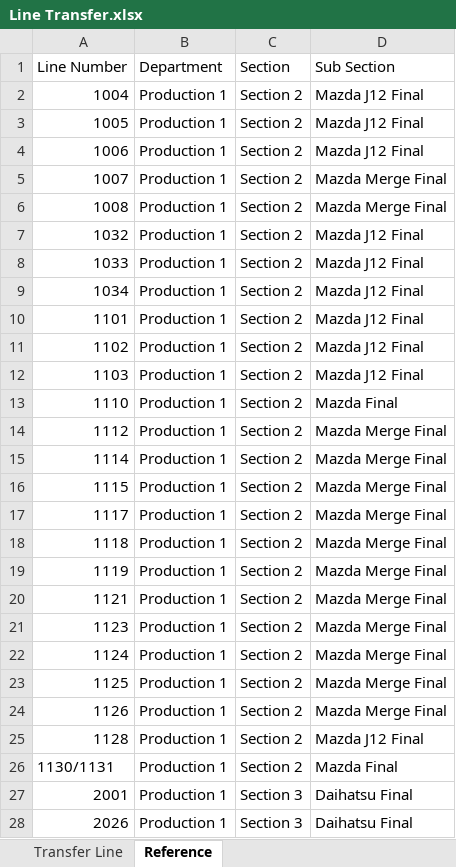
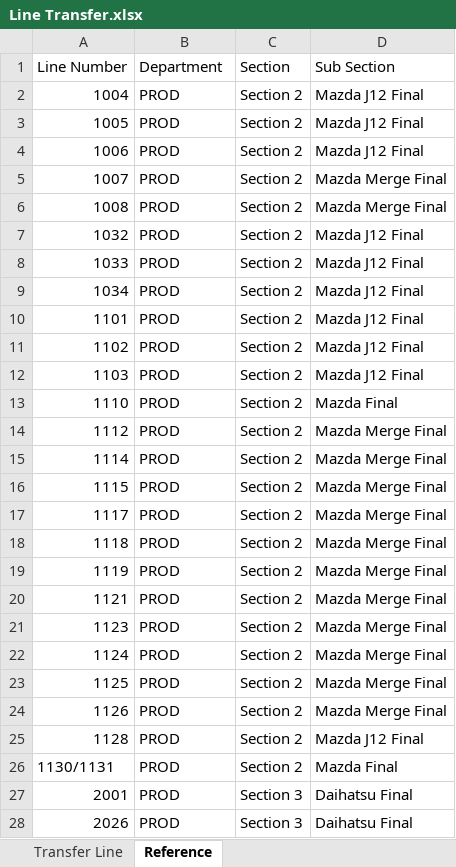
Before and after one commit to falpwebdev/shuttle_allocation, an Excel workbook: functions/templates/Line Transfer.xlsx, sheet Reference, drawn as a sheet; only a part is shown; values as stored, in another font and other column widths than the file's, no borders; the diff covers the shown part only; the diff names each change by its address in the sheet, - before the commit and + after, or states it on an @@ line.

Commit message:
Bulk upload transfer auto cost done

```diff
--- a/functions/templates/Line Transfer.xlsx (sheet Reference)
+++ b/functions/templates/Line Transfer.xlsx (sheet Reference)
-B2:B28 (Department): Production 1
+B2:B28 (Department): PROD
```
Also changed, not shown: 160 edited cells elsewhere in this sheet, functions/templates/Upload New Employee.xlsx, 9 other files.
